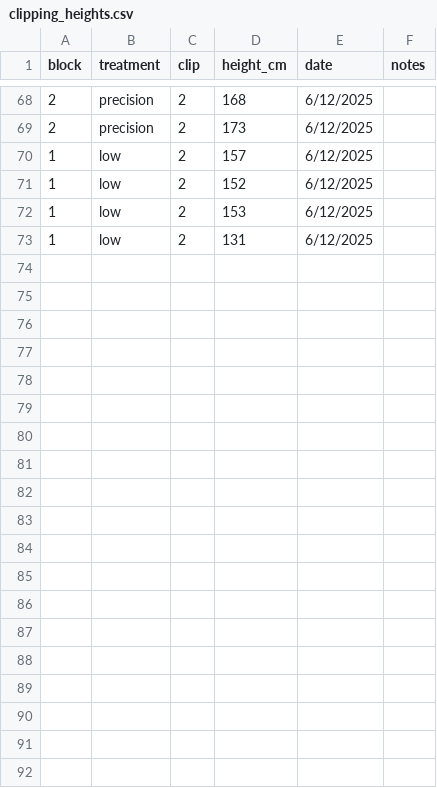
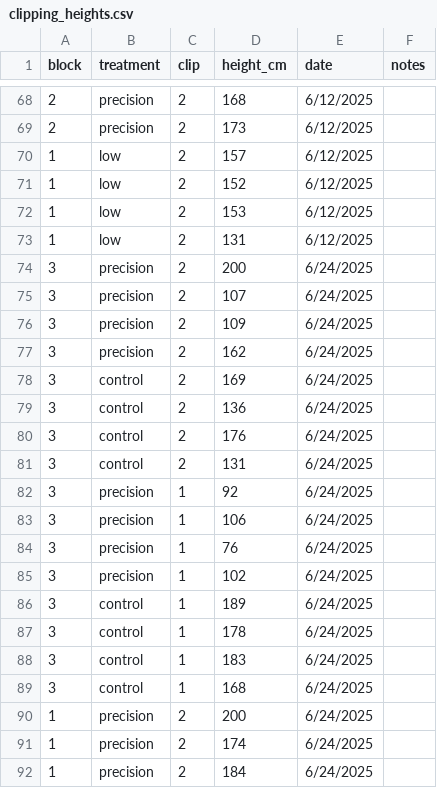
Before and after one commit to sdewees0523/weir_canyon_grazing, a CSV file: data/raw_data/clipping_heights.csv, drawn as a sheet; only a part is shown, gaps mark what is left out; the diff covers the shown part only; the diff names each change by its address in the sheet, - before the commit and + after, or states it on an @@ line.

Commit message:
Added newly collected data and updated metadata files.

```diff
--- a/data/raw_data/clipping_heights.csv
+++ b/data/raw_data/clipping_heights.csv
+row 74: 3 | precision | 2 | 200 | 6/24/2025
+row 75: 3 | precision | 2 | 107 | 6/24/2025
+row 76: 3 | precision | 2 | 109 | 6/24/2025
+row 77: 3 | precision | 2 | 162 | 6/24/2025
+row 78: 3 | control | 2 | 169 | 6/24/2025
+row 79: 3 | control | 2 | 136 | 6/24/2025
+row 80: 3 | control | 2 | 176 | 6/24/2025
+row 81: 3 | control | 2 | 131 | 6/24/2025
+row 82: 3 | precision | 1 | 92 | 6/24/2025
+row 83: 3 | precision | 1 | 106 | 6/24/2025
+row 84: 3 | precision | 1 | 76 | 6/24/2025
+row 85: 3 | precision | 1 | 102 | 6/24/2025
+row 86: 3 | control | 1 | 189 | 6/24/2025
+row 87: 3 | control | 1 | 178 | 6/24/2025
+row 88: 3 | control | 1 | 183 | 6/24/2025
+row 89: 3 | control | 1 | 168 | 6/24/2025
+row 90: 1 | precision | 2 | 200 | 6/24/2025
+row 91: 1 | precision | 2 | 174 | 6/24/2025
+row 92: 1 | precision | 2 | 184 | 6/24/2025
```
Also changed, not shown: 17 added rows elsewhere in this file, data/clean_data/mass_clean.csv, data/raw_data/clipping_dry_weights.csv, 5 other files.
